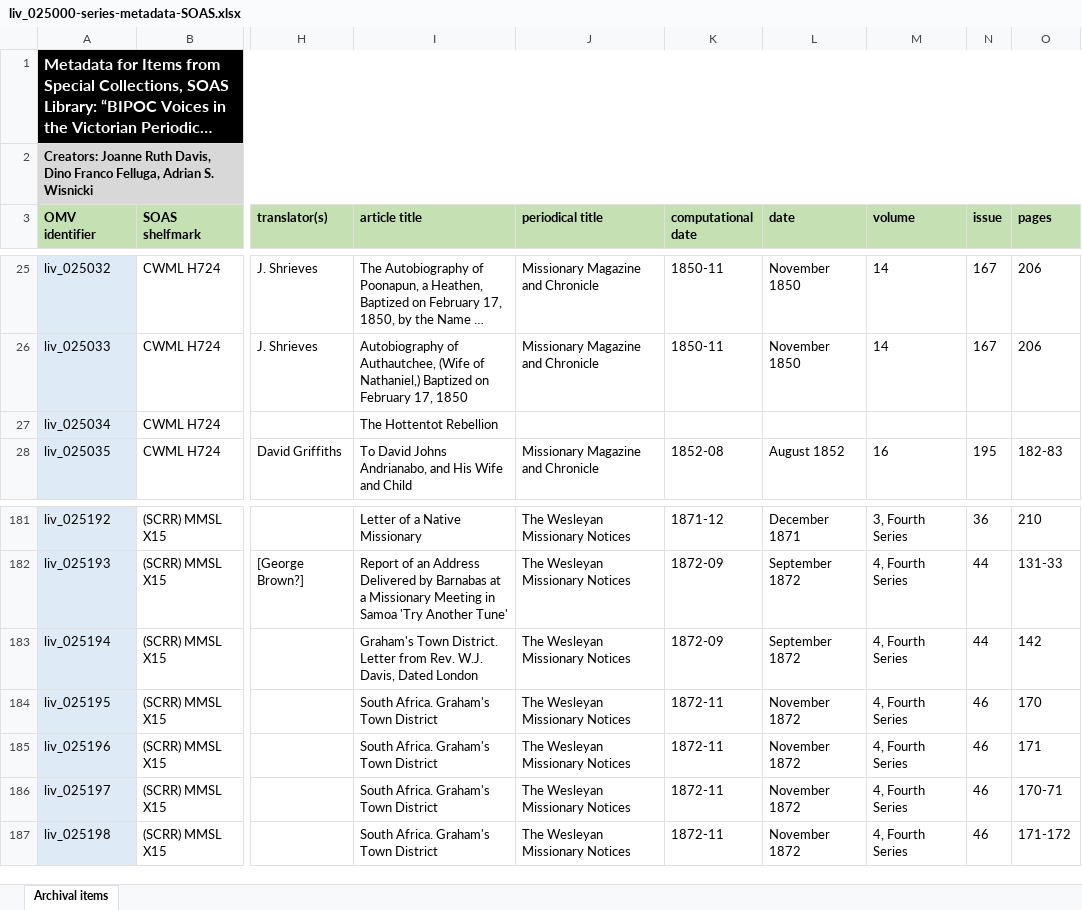
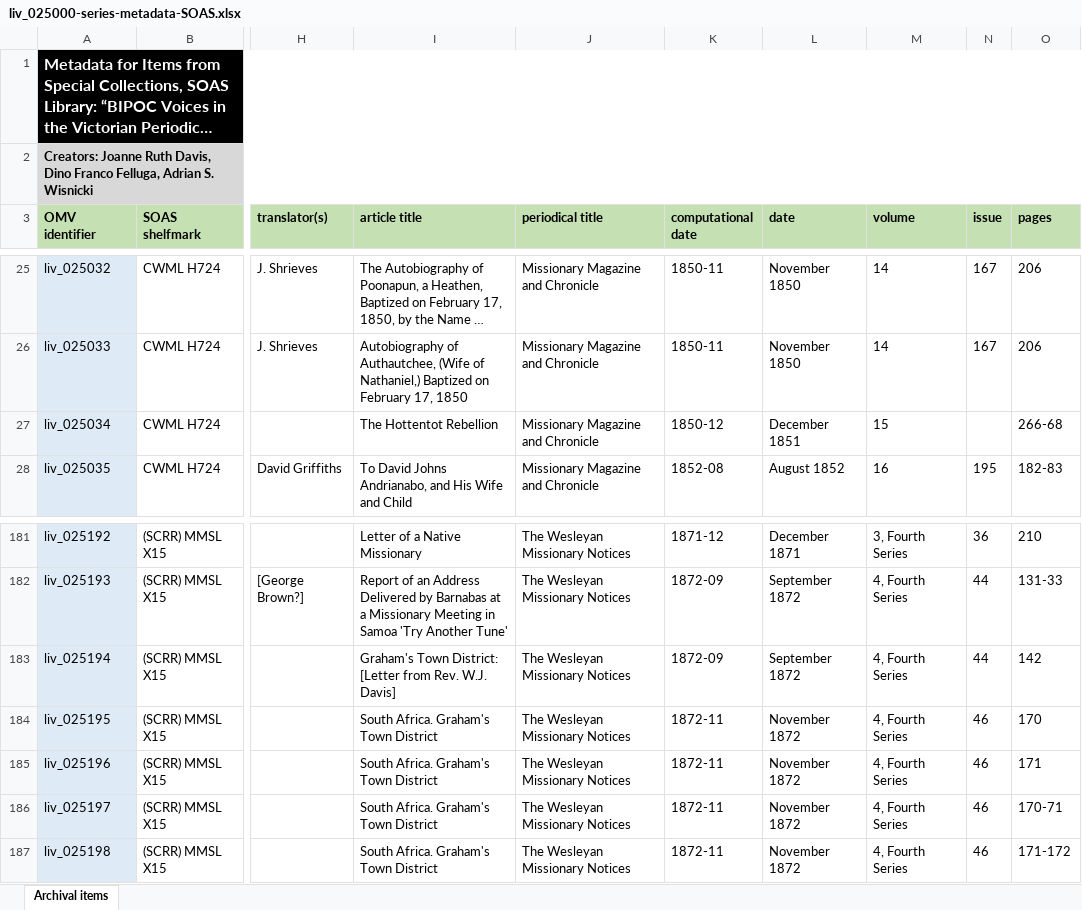
Before and after one commit to livingstoneonline/onemorevoice, an Excel workbook: xlsx/bipoc-voices/liv_025000-series-metadata-SOAS/liv_025000-series-metadata-SOAS.xlsx, sheet Archival items, drawn as a sheet; only a part is shown, gaps mark what is left out; long unchanged cells end in …; values as stored, in another font and other column widths than the file's, no borders; the diff names each change by its address in the sheet, - before the commit and + after, or states it on an @@ line.

Commit message:
u xlsx files

```diff
--- a/xlsx/bipoc-voices/liv_025000-series-metadata-SOAS/liv_025000-series-metadata-SOAS.xlsx (sheet Archival items)
+++ b/xlsx/bipoc-voices/liv_025000-series-metadata-SOAS/liv_025000-series-metadata-SOAS.xlsx (sheet Archival items)
-J27 (periodical title): (empty)
+J27 (periodical title): Missionary Magazine and Chronicle
-K27 (computational date): (empty)
+K27 (computational date): 1850-12
-L27 (date): (empty)
+L27 (date): December 1851
-M27 (volume): (empty)
+M27 (volume): 15
-O27 (pages): (empty)
+O27 (pages): 266-68
-I183 (article title): Graham's Town District. Letter from Rev. W.J. Davis, Dated London
+I183 (article title): Graham's Town District: [Letter from Rev. W.J. Davis]
```
Also changed, not shown: xlsx/bipoc-voices/liv_026000-series-metadata-AMD/liv_026000-series-metadata-AMD.xlsx.
